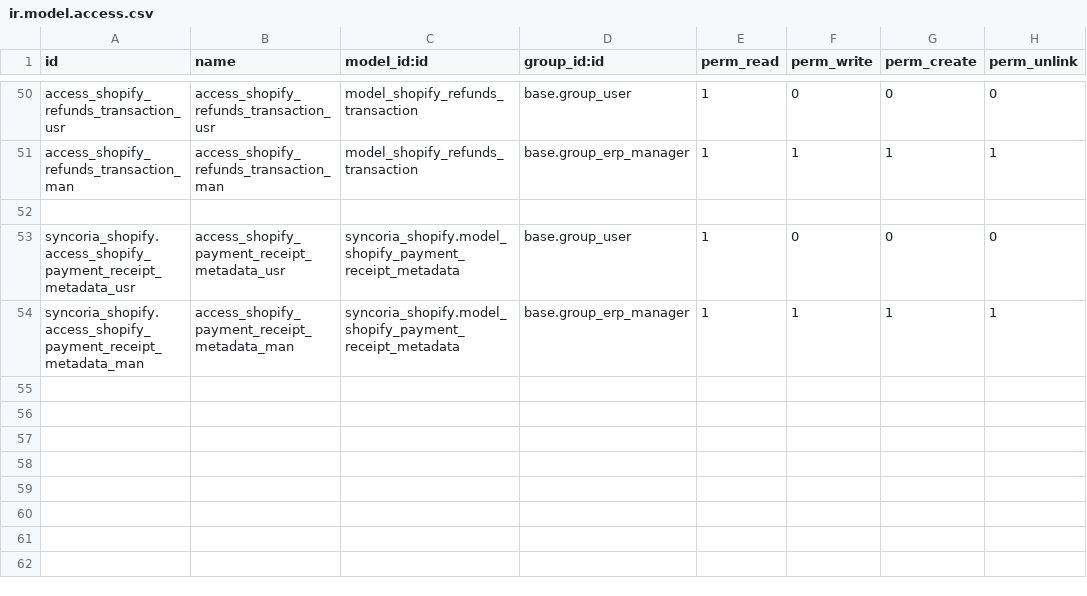
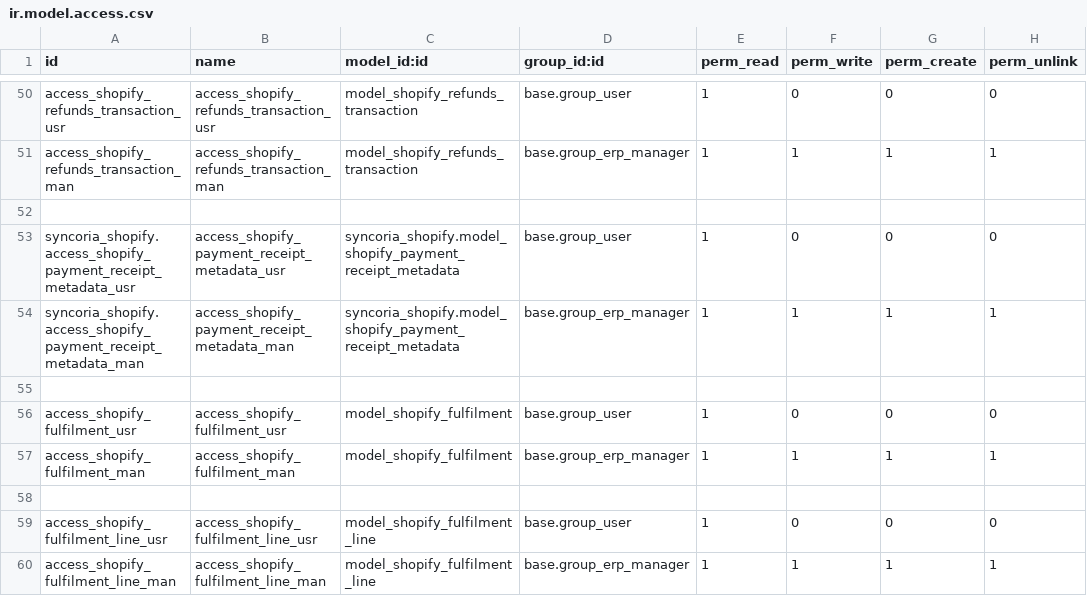
Before and after one commit to nadir-messaoudene/linus, a CSV file: syncoria_shopify/security/ir.model.access.csv, drawn as a sheet; only a part is shown, gaps mark what is left out; the diff names each change by its address in the sheet, - before the commit and + after, or states it on an @@ line.

```diff
--- a/syncoria_shopify/security/ir.model.access.csv
+++ b/syncoria_shopify/security/ir.model.access.csv
+row 55: (empty)
+row 56: access_shopify_fulfilment_usr | access_shopify_fulfilment_usr | model_shopify_fulfilment | base.group_user | 1 | 0 | 0 | 0
+row 57: access_shopify_fulfilment_man | access_shopify_fulfilment_man | model_shopify_fulfilment | base.group_erp_manager | 1 | 1 | 1 | 1
+row 58: (empty)
+row 59: access_shopify_fulfilment_line_usr | access_shopify_fulfilment_line_usr | model_shopify_fulfilment_line | base.group_user | 1 | 0 | 0 | 0
+row 60: access_shopify_fulfilment_line_man | access_shopify_fulfilment_line_man | model_shopify_fulfilment_line | base.group_erp_manager | 1 | 1 | 1 | 1
```
Also changed, not shown: 14 other files.
